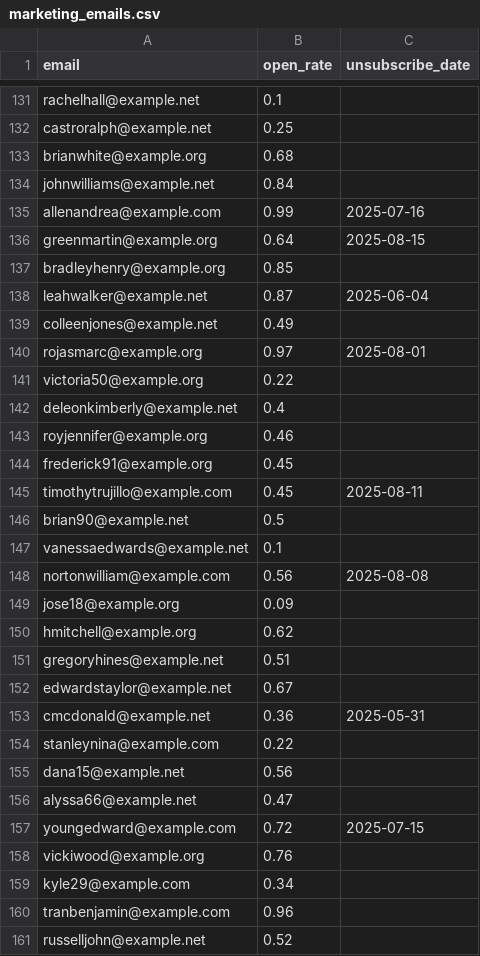
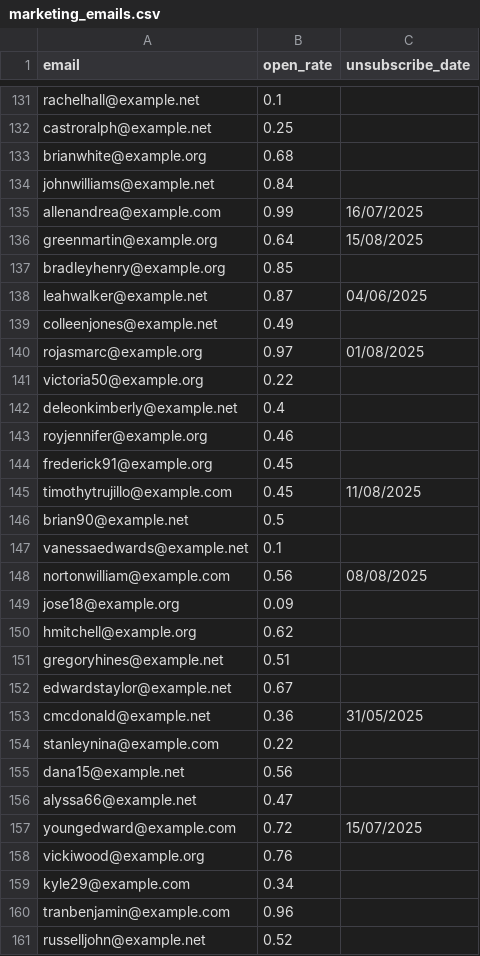
Before and after one commit to enjjalal/data-compliance-audit, a CSV file: data/marketing_emails.csv, drawn as a sheet; only a part is shown, gaps mark what is left out; the diff covers the shown part only.

```diff
--- a/data/marketing_emails.csv
+++ b/data/marketing_emails.csv
@@ -134,8 +134,8 @@ brianwhite@example.org,0.68,
 johnwilliams@example.net,0.84,
-allenandrea@example.com,0.99,2025-07-16
-greenmartin@example.org,0.64,2025-08-15
+allenandrea@example.com,0.99,16/07/2025
+greenmartin@example.org,0.64,15/08/2025
 bradleyhenry@example.org,0.85,
-leahwalker@example.net,0.87,2025-06-04
+leahwalker@example.net,0.87,04/06/2025
 colleenjones@example.net,0.49,
-rojasmarc@example.org,0.97,2025-08-01
+rojasmarc@example.org,0.97,01/08/2025
 victoria50@example.org,0.22,
@@ -144,6 +144,6 @@ royjennifer@example.org,0.46,
 frederick91@example.org,0.45,
-timothytrujillo@example.com,0.45,2025-08-11
+timothytrujillo@example.com,0.45,11/08/2025
 brian90@example.net,0.5,
 vanessaedwards@example.net,0.1,
-nortonwilliam@example.com,0.56,2025-08-08
+nortonwilliam@example.com,0.56,08/08/2025
 jose18@example.org,0.09,
@@ -152,3 +152,3 @@ gregoryhines@example.net,0.51,
 edwardstaylor@example.net,0.67,
-cmcdonald@example.net,0.36,2025-05-31
+cmcdonald@example.net,0.36,31/05/2025
 stanleynina@example.com,0.22,
@@ -156,3 +156,3 @@ dana15@example.net,0.56,
 alyssa66@example.net,0.47,
-youngedward@example.com,0.72,2025-07-15
+youngedward@example.com,0.72,15/07/2025
 vickiwood@example.org,0.76,
```
Also changed, not shown: 61 edited cells elsewhere in this file, 6 other files.
